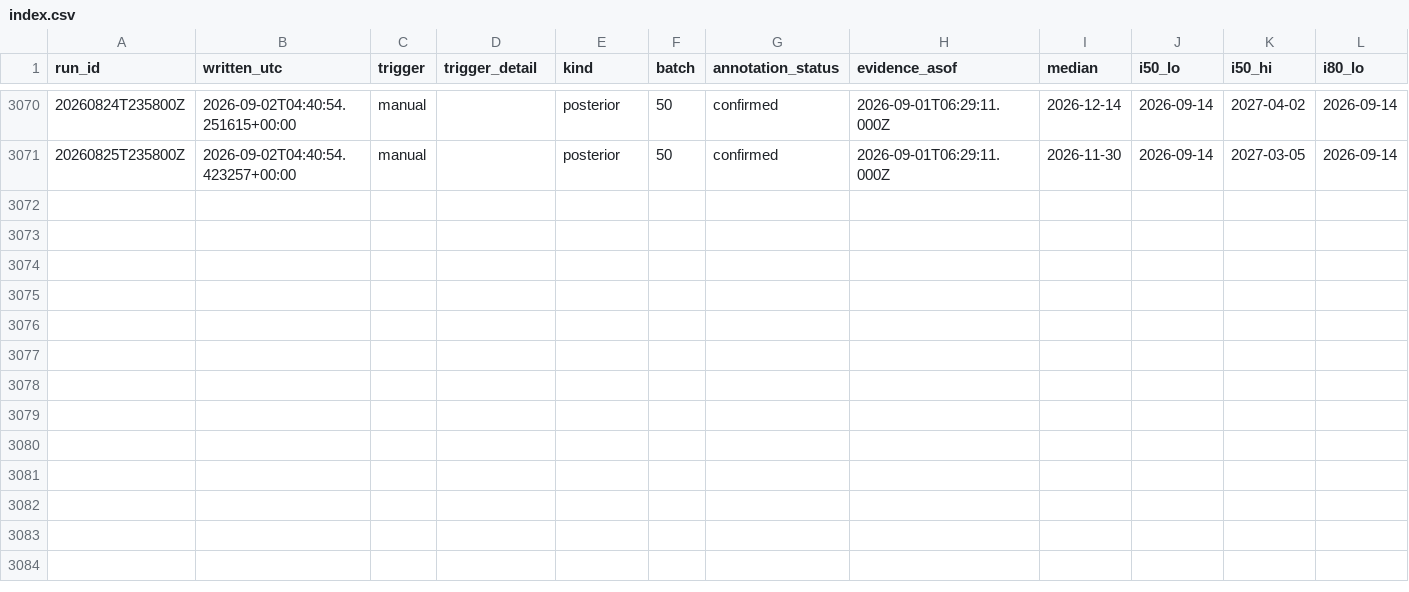
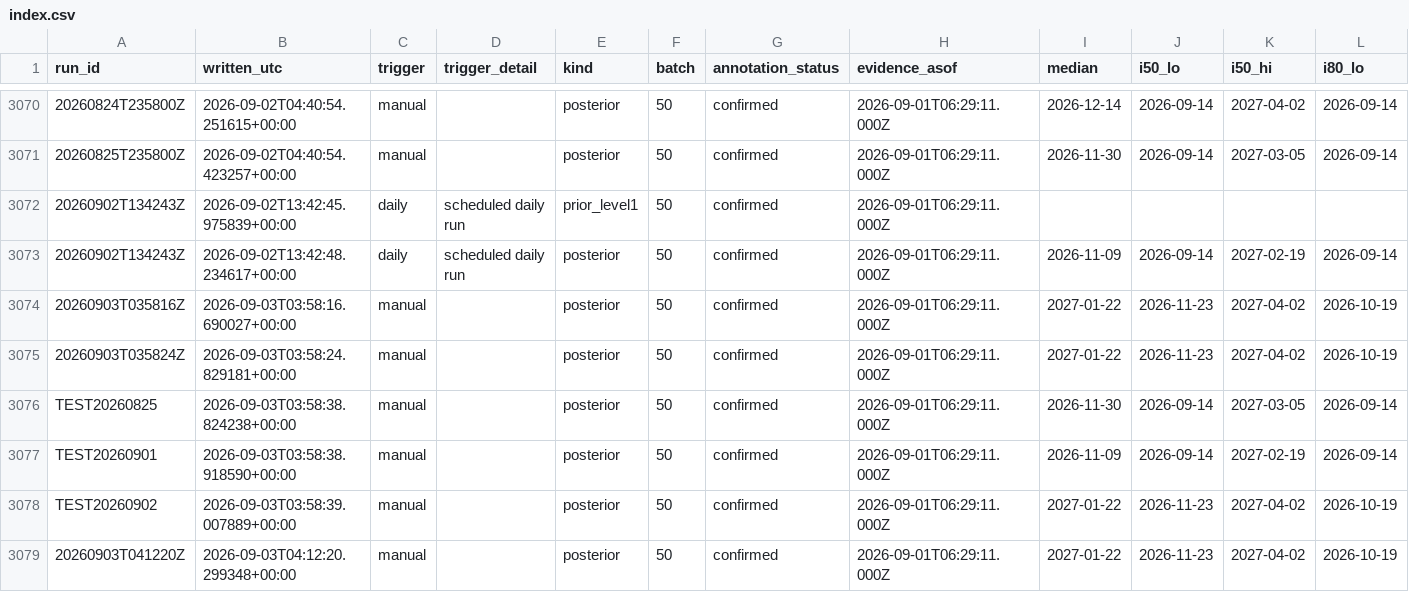
Before and after one commit to geanodong-bcrs/hxh-forecast, a CSV file: data/forecasts/index.csv, drawn as a sheet; only a part is shown, gaps mark what is left out; rows hold the shown columns only; the diff names each change by its address in the sheet, - before the commit and + after, or states it on an @@ line.

Commit message:
publish forecast 2026-09-03 04:16 UTC

```diff
--- a/data/forecasts/index.csv
+++ b/data/forecasts/index.csv
+row 3072: 20260902T134243Z | 2026-09-02T13:42:45.975839+00:00 | daily | scheduled daily run | prior_level1 | 50 | confirmed | 2026-09-01T06:29:11.000Z
+row 3073: 20260902T134243Z | 2026-09-02T13:42:48.234617+00:00 | daily | scheduled daily run | posterior | 50 | confirmed | 2026-09-01T06:29:11.000Z | 2026-11-09 | 2026-09-14 | 2027-02-19 | 2026-09-14
+row 3074: 20260903T035816Z | 2026-09-03T03:58:16.690027+00:00 | manual |  | posterior | 50 | confirmed | 2026-09-01T06:29:11.000Z | 2027-01-22 | 2026-11-23 | 2027-04-02 | 2026-10-19
+row 3075: 20260903T035824Z | 2026-09-03T03:58:24.829181+00:00 | manual |  | posterior | 50 | confirmed | 2026-09-01T06:29:11.000Z | 2027-01-22 | 2026-11-23 | 2027-04-02 | 2026-10-19
+row 3076: TEST20260825 | 2026-09-03T03:58:38.824238+00:00 | manual |  | posterior | 50 | confirmed | 2026-09-01T06:29:11.000Z | 2026-11-30 | 2026-09-14 | 2027-03-05 | 2026-09-14
+row 3077: TEST20260901 | 2026-09-03T03:58:38.918590+00:00 | manual |  | posterior | 50 | confirmed | 2026-09-01T06:29:11.000Z | 2026-11-09 | 2026-09-14 | 2027-02-19 | 2026-09-14
+row 3078: TEST20260902 | 2026-09-03T03:58:39.007889+00:00 | manual |  | posterior | 50 | confirmed | 2026-09-01T06:29:11.000Z | 2027-01-22 | 2026-11-23 | 2027-04-02 | 2026-10-19
+row 3079: 20260903T041220Z | 2026-09-03T04:12:20.299348+00:00 | manual |  | posterior | 50 | confirmed | 2026-09-01T06:29:11.000Z | 2027-01-22 | 2026-11-23 | 2027-04-02 | 2026-10-19
```
Also changed, not shown: data/automation/poll_log.csv, 14 other files.
